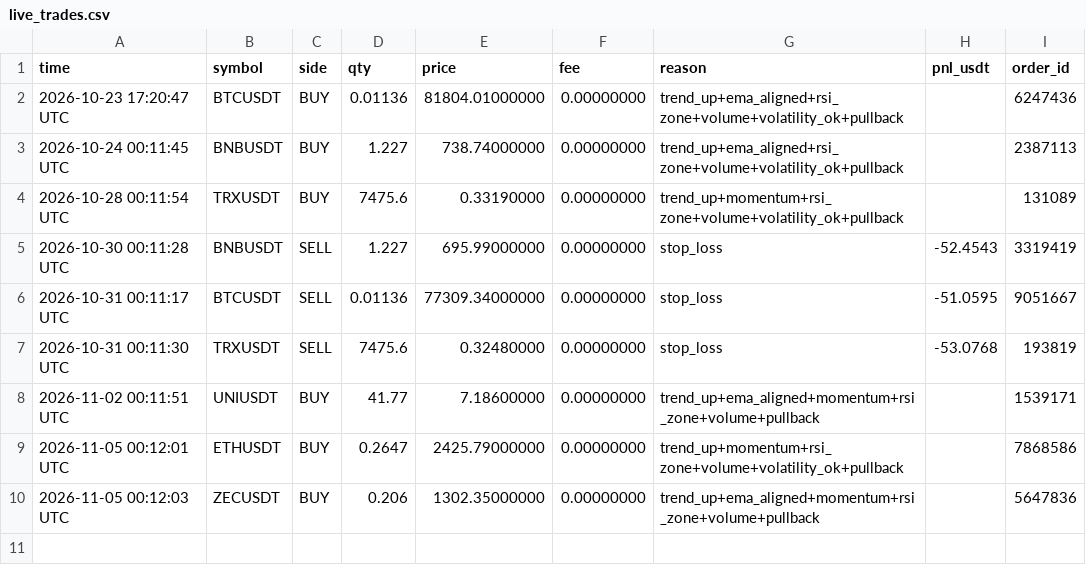
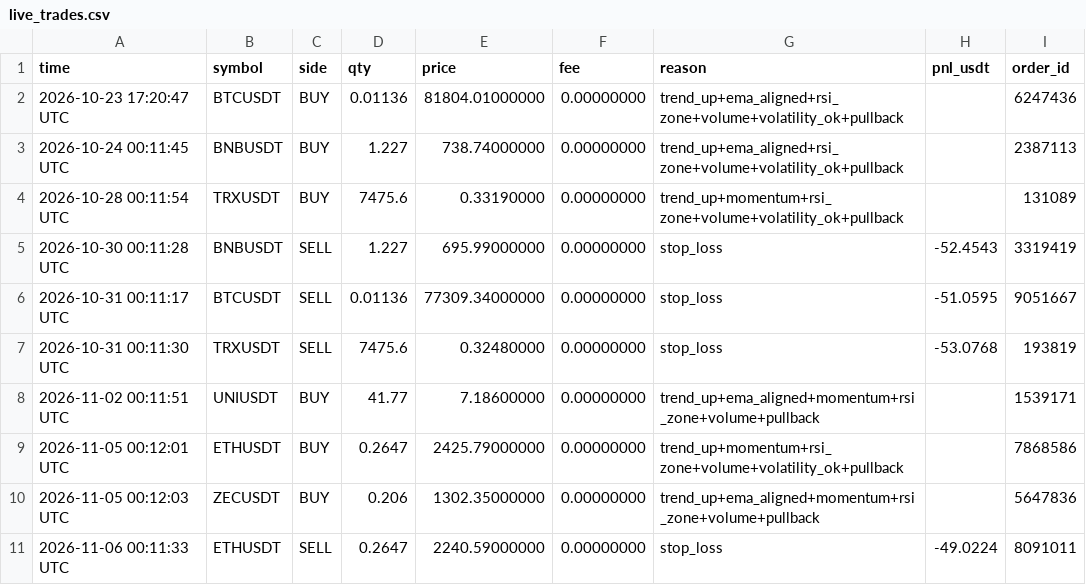
Before and after one commit to shuvojamal/fsibl, a CSV file: binance_state/live_trades.csv, drawn as a sheet.

```diff
--- a/binance_state/live_trades.csv
+++ b/binance_state/live_trades.csv
@@ -10 +10,2 @@ time,symbol,side,qty,price,fee,reason,pnl_usdt,order_id
 2026-11-05 00:12:03 UTC,ZECUSDT,BUY,0.206,1302.35000000,0.00000000,trend_up+ema_aligned+momentum+rsi_zone+volume+pullback,,5647836
+2026-11-06 00:11:33 UTC,ETHUSDT,SELL,0.2647,2240.59000000,0.00000000,stop_loss,-49.0224,8091011
```
Also changed, not shown: binance_state/equity.csv, binance_state/fills.csv, 6 other files.
